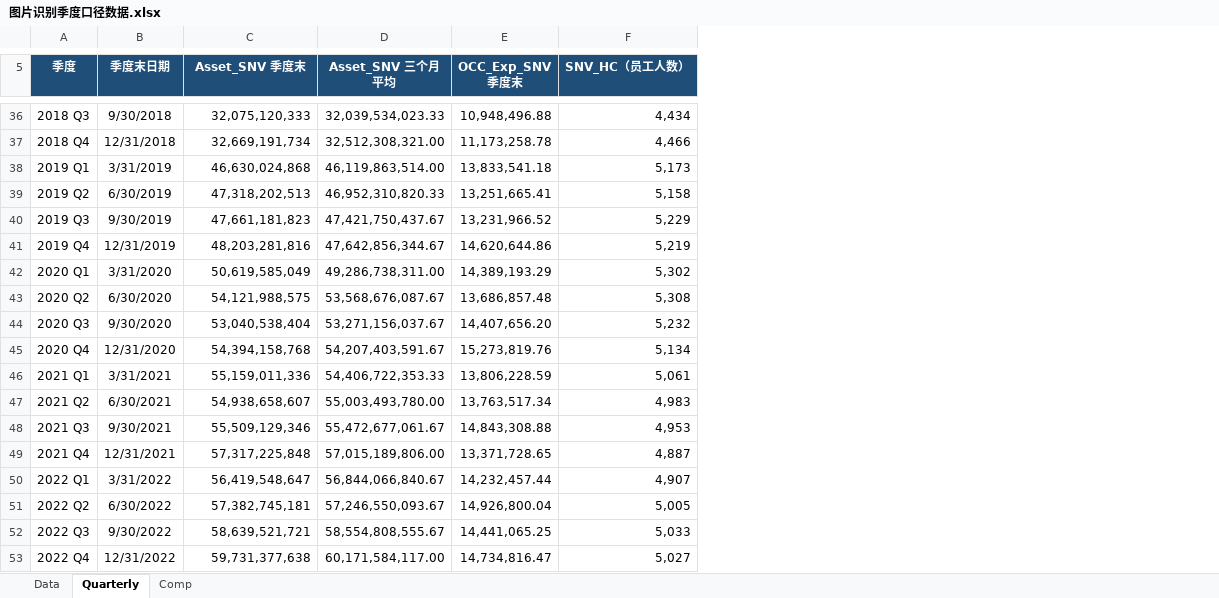
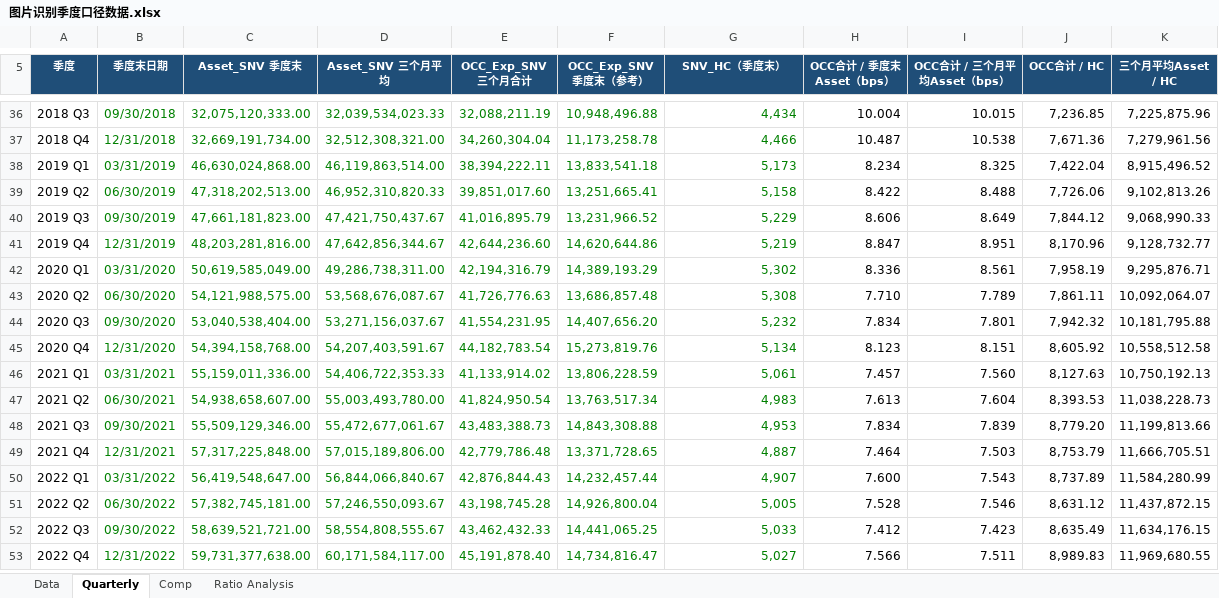
Before and after one commit to RunningCodeGood/Huang-s-lab, an Excel workbook: 图片识别季度口径数据.xlsx, sheet Quarterly, drawn as a sheet; only a part is shown, gaps mark what is left out; values as stored, in another font and other column widths than the file's, no borders; table styles not drawn; addresses are those after the commit; the diff covers the shown part only; the diff names each change by its address in the sheet, - before the commit and + after, or states it on an @@ line.

Commit message:
Update OCC quarterly aggregation and ratio analysis

```diff
--- a/图片识别季度口径数据.xlsx (sheet Quarterly)
+++ b/图片识别季度口径数据.xlsx (sheet Quarterly)
+sheet tab: Ratio Analysis
+column E (OCC_Exp_SNV 三个月合计), rows 36-53: 32,088,211.19 | 34,260,304.04 | 38,394,222.11 | 39,851,017.60 | 41,016,895.79 | 42,644,236.60 | 42,194,316.79 | 41,726,776.63 | 41,554,231.95 | 44,182,783.54 | 41,133,914.02 | 41,824,950.54 | 43,483,388.73 | 42,779,786.48 | 42,876,844.43 | 43,198,745.28 | 43,462,432.33 | 45,191,878.40
+column H (OCC合计 / 季度末Asset（bps）), rows 36-53: 10.004 | 10.487 | 8.234 | 8.422 | 8.606 | 8.847 | 8.336 | 7.710 | 7.834 | 8.123 | 7.457 | 7.613 | 7.834 | 7.464 | 7.600 | 7.528 | 7.412 | 7.566
+column I (OCC合计 / 三个月平均Asset（bps）), rows 36-53: 10.015 | 10.538 | 8.325 | 8.488 | 8.649 | 8.951 | 8.561 | 7.789 | 7.801 | 8.151 | 7.560 | 7.604 | 7.839 | 7.503 | 7.543 | 7.546 | 7.423 | 7.511
+column J (OCC合计 / HC), rows 36-53: 7,236.85 | 7,671.36 | 7,422.04 | 7,726.06 | 7,844.12 | 8,170.96 | 7,958.19 | 7,861.11 | 7,942.32 | 8,605.92 | 8,127.63 | 8,393.53 | 8,779.20 | 8,753.79 | 8,737.89 | 8,631.12 | 8,635.49 | 8,989.83
+column K (三个月平均Asset / HC), rows 36-53: 7,225,875.96 | 7,279,961.56 | 8,915,496.52 | 9,102,813.26 | 9,068,990.33 | 9,128,732.77 | 9,295,876.71 | 10,092,064.07 | 10,181,795.88 | 10,558,512.58 | 10,750,192.13 | 11,038,228.73 | 11,199,813.66 | 11,666,705.51 | 11,584,280.99 | 11,437,872.15 | 11,634,176.15 | 11,969,680.55
@@ A5:D5 text size: smaller @@
-F5: OCC_Exp_SNV 季度末
+F5: OCC_Exp_SNV 季度末（参考）
@@ F5:G5 text size: smaller @@
-G5: SNV_HC（员工人数）
+G5: SNV_HC（季度末）
-B36:D53 text colour: black
+B36:D53 text colour: #008000
-B36 (季度末日期): 9/30/2018
+B36 (季度末日期): 09/30/2018
-C36 (Asset_SNV 季度末): 32,075,120,333
+C36 (Asset_SNV 季度末): 32,075,120,333.00
-F36:G53 text colour: black
+F36:G53 text colour: #008000
-C37 (Asset_SNV 季度末): 32,669,191,734
+C37 (Asset_SNV 季度末): 32,669,191,734.00
-B38 (季度末日期): 3/31/2019
+B38 (季度末日期): 03/31/2019
-C38 (Asset_SNV 季度末): 46,630,024,868
+C38 (Asset_SNV 季度末): 46,630,024,868.00
-B39 (季度末日期): 6/30/2019
+B39 (季度末日期): 06/30/2019
-C39 (Asset_SNV 季度末): 47,318,202,513
+C39 (Asset_SNV 季度末): 47,318,202,513.00
-B40 (季度末日期): 9/30/2019
+B40 (季度末日期): 09/30/2019
-C40 (Asset_SNV 季度末): 47,661,181,823
+C40 (Asset_SNV 季度末): 47,661,181,823.00
-C41 (Asset_SNV 季度末): 48,203,281,816
+C41 (Asset_SNV 季度末): 48,203,281,816.00
-B42 (季度末日期): 3/31/2020
+B42 (季度末日期): 03/31/2020
-C42 (Asset_SNV 季度末): 50,619,585,049
+C42 (Asset_SNV 季度末): 50,619,585,049.00
-B43 (季度末日期): 6/30/2020
+B43 (季度末日期): 06/30/2020
-C43 (Asset_SNV 季度末): 54,121,988,575
+C43 (Asset_SNV 季度末): 54,121,988,575.00
-B44 (季度末日期): 9/30/2020
+B44 (季度末日期): 09/30/2020
-C44 (Asset_SNV 季度末): 53,040,538,404
+C44 (Asset_SNV 季度末): 53,040,538,404.00
-C45 (Asset_SNV 季度末): 54,394,158,768
+C45 (Asset_SNV 季度末): 54,394,158,768.00
-B46 (季度末日期): 3/31/2021
+B46 (季度末日期): 03/31/2021
-C46 (Asset_SNV 季度末): 55,159,011,336
+C46 (Asset_SNV 季度末): 55,159,011,336.00
-B47 (季度末日期): 6/30/2021
+B47 (季度末日期): 06/30/2021
-C47 (Asset_SNV 季度末): 54,938,658,607
+C47 (Asset_SNV 季度末): 54,938,658,607.00
-B48 (季度末日期): 9/30/2021
+B48 (季度末日期): 09/30/2021
-C48 (Asset_SNV 季度末): 55,509,129,346
+C48 (Asset_SNV 季度末): 55,509,129,346.00
-C49 (Asset_SNV 季度末): 57,317,225,848
+C49 (Asset_SNV 季度末): 57,317,225,848.00
-B50 (季度末日期): 3/31/2022
+B50 (季度末日期): 03/31/2022
-C50 (Asset_SNV 季度末): 56,419,548,647
+C50 (Asset_SNV 季度末): 56,419,548,647.00
-B51 (季度末日期): 6/30/2022
+B51 (季度末日期): 06/30/2022
-C51 (Asset_SNV 季度末): 57,382,745,181
+C51 (Asset_SNV 季度末): 57,382,745,181.00
-B52 (季度末日期): 9/30/2022
+B52 (季度末日期): 09/30/2022
-C52 (Asset_SNV 季度末): 58,639,521,721
+C52 (Asset_SNV 季度末): 58,639,521,721.00
-C53 (Asset_SNV 季度末): 59,731,377,638
+C53 (Asset_SNV 季度末): 59,731,377,638.00
```
Also changed, not shown: 76 edited cells and cell formats elsewhere in this sheet, formulas that keep their value, charts or pictures, 1 other file.
